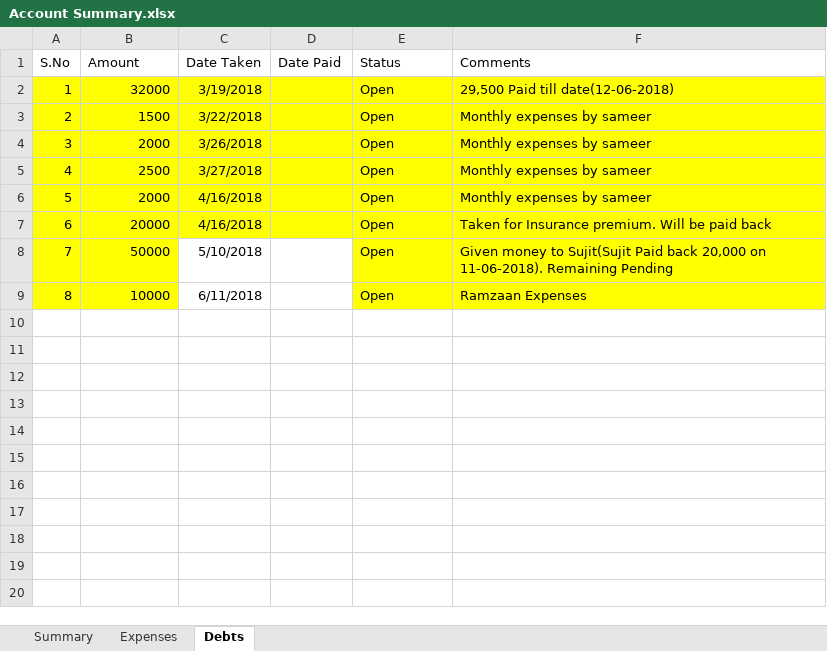
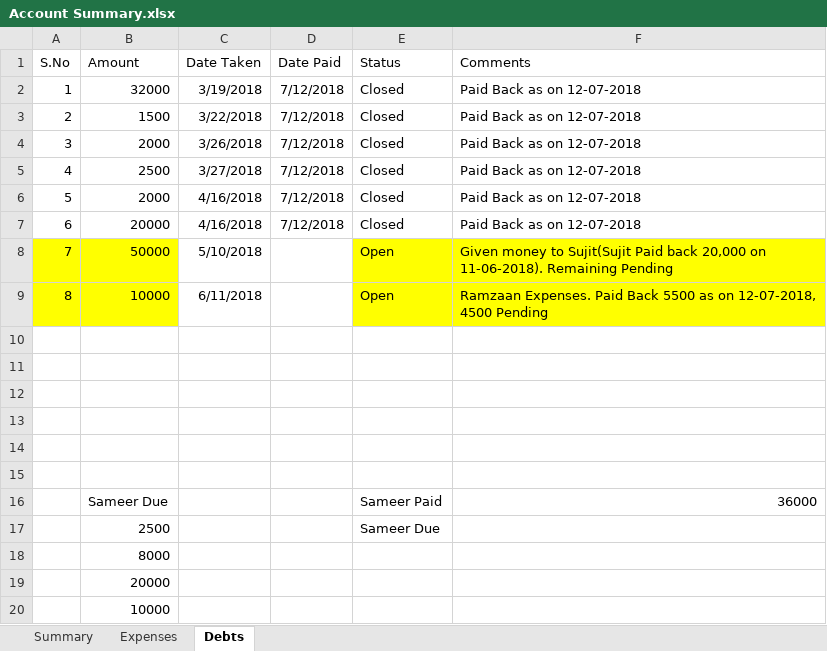
Before and after one commit to shaiksameercse/framework, an Excel workbook: Financials/2018/Account Summary.xlsx, sheet Debts, drawn as a sheet; values as stored, in another font and other column widths than the file's, no borders; the diff names each change by its address in the sheet, - before the commit and + after, or states it on an @@ line.

```diff
--- a/Financials/2018/Account Summary.xlsx (sheet Debts)
+++ b/Financials/2018/Account Summary.xlsx (sheet Debts)
-A2:F7 fill: #FFFF00
+A2:F7 fill: none
-D2:D7 (Date Paid): (empty)
+D2:D7 (Date Paid): 7/12/2018
-E2:E7 (Status): Open
+E2:E7 (Status): Closed
-F2 (Comments): 29,500 Paid till date(12-06-2018)
+F2 (Comments): Paid Back as on 12-07-2018
-F3:F6 (Comments): Monthly expenses by sameer
+F3:F6 (Comments): Paid Back as on 12-07-2018
-F7 (Comments): Taken for Insurance premium. Will be paid back
+F7 (Comments): Paid Back as on 12-07-2018
-F9 (Comments): Ramzaan Expenses
+F9 (Comments): Ramzaan Expenses. Paid Back 5500 as on 12-07-2018, 4500 Pending
+row 10: (empty)
+row 11: (empty)
+row 12: (empty)
+row 13: (empty)
+row 14: (empty)
+row 15: (empty)
+row 16:  | Sameer Due |  |  | Sameer Paid | 36000
+row 17:  | 2500 |  |  | Sameer Due
+row 18:  | 8000
+row 19:  | 20000
+row 20:  | 10000
```
Also changed, not shown: sheet Summary, 2 other files.
